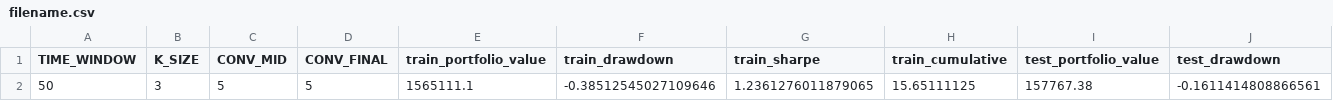
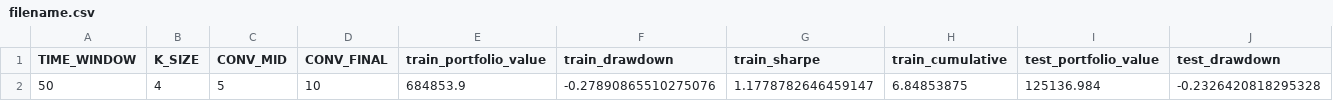
Before and after one commit to haonanah/DSE4212, a CSV file: Model Pipeline/filename.csv, drawn as a sheet; only a part is shown; removed rows and columns are numbered as before the commit, all else as after; rows hold the shown columns only; the diff names each change by its address in the sheet, - before the commit and + after, or states it on an @@ line.

```diff
--- a/Model Pipeline/filename.csv
+++ b/Model Pipeline/filename.csv
-row 2: 50 | 3 | 5 | 5 | 1565111.1 | -0.38512545027109646 | 1.2361276011879065 | 15.65111125 | 157767.38 | -0.1611414808866561
+row 2: 50 | 4 | 5 | 10 | 684853.9 | -0.27890865510275076 | 1.1778782646459147 | 6.84853875 | 125136.984 | -0.2326420818295328
```
Also changed, not shown: 14 other files.
